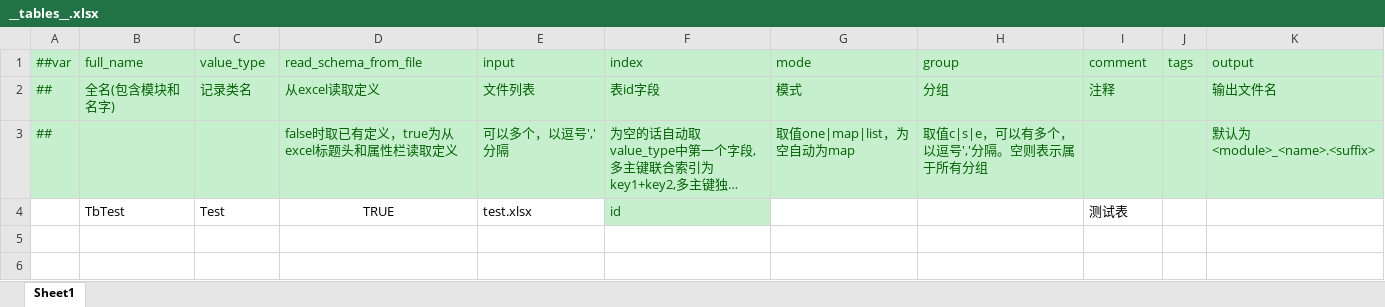
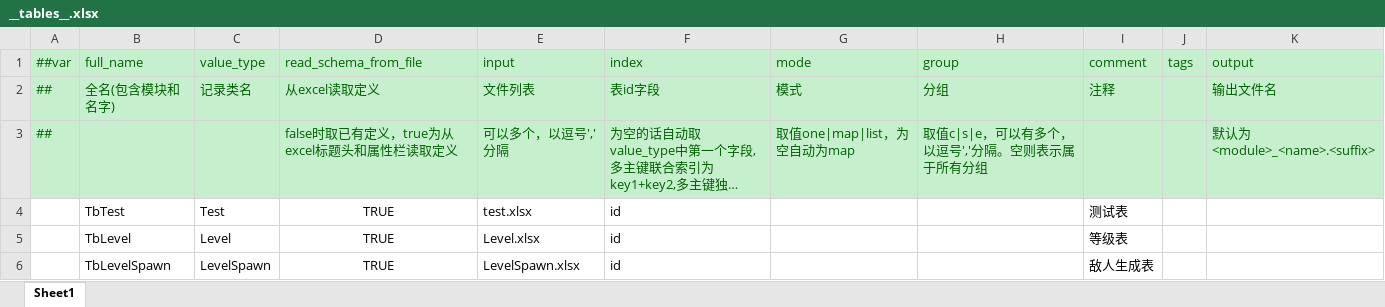
Before and after one commit to XztAAAAA/RPGGameProgram, an Excel workbook: RPGUnityProgram/LubanConfig/MiniTemplate/Data/__tables__.xlsx, sheet Sheet1, drawn as a sheet; long unchanged cells end in …; values as stored, in another font and other column widths than the file's, no borders; the diff names each change by its address in the sheet, - before the commit and + after, or states it on an @@ line.

```diff
--- a/RPGUnityProgram/LubanConfig/MiniTemplate/Data/__tables__.xlsx (sheet Sheet1)
+++ b/RPGUnityProgram/LubanConfig/MiniTemplate/Data/__tables__.xlsx (sheet Sheet1)
@@ F4 fill: #C6EFCE → none, text colour: #006100 → black @@
+row 5:  | TbLevel | Level | TRUE | Level.xlsx | id |  |  | 等级表
+row 6:  | TbLevelSpawn | LevelSpawn | TRUE | LevelSpawn.xlsx | id |  |  | 敌人生成表
```
Also changed, not shown: 12 other files.
